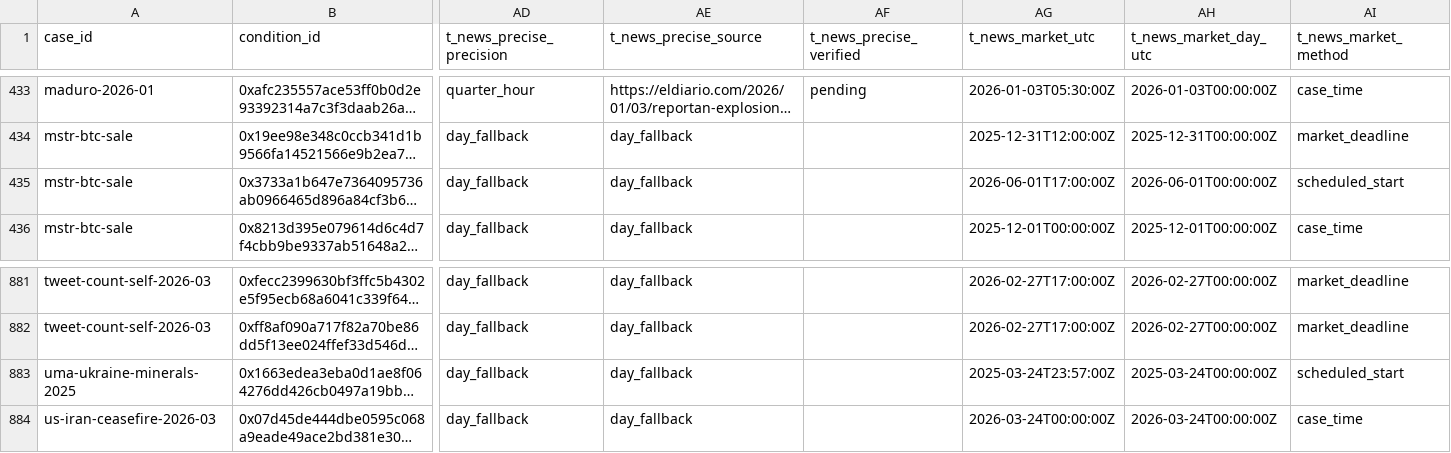
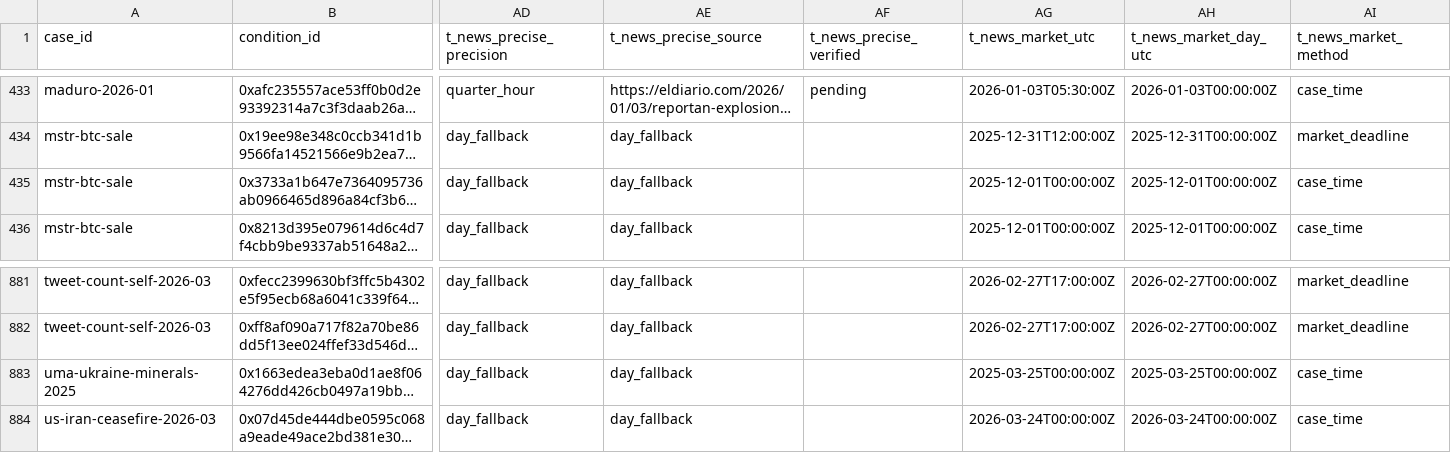
Before and after one commit to ibrhmyi/insider, a CSV file: dataset/data/markets.csv, drawn as a sheet; only a part is shown, gaps mark what is left out; long unchanged cells end in …; the diff names each change by its address in the sheet, - before the commit and + after, or states it on an @@ line.

```diff
--- a/dataset/data/markets.csv
+++ b/dataset/data/markets.csv
-AG435 (t_news_market_utc): 2026-06-01T17:00:00Z
+AG435 (t_news_market_utc): 2025-12-01T00:00:00Z
-AH435 (t_news_market_day_utc): 2026-06-01T00:00:00Z
+AH435 (t_news_market_day_utc): 2025-12-01T00:00:00Z
-AI435 (t_news_market_method): scheduled_start
+AI435 (t_news_market_method): case_time
-AG883 (t_news_market_utc): 2025-03-24T23:57:00Z
+AG883 (t_news_market_utc): 2025-03-25T00:00:00Z
-AH883 (t_news_market_day_utc): 2025-03-24T00:00:00Z
+AH883 (t_news_market_day_utc): 2025-03-25T00:00:00Z
-AI883 (t_news_market_method): scheduled_start
+AI883 (t_news_market_method): case_time
```
Also changed, not shown: 4 other files.
